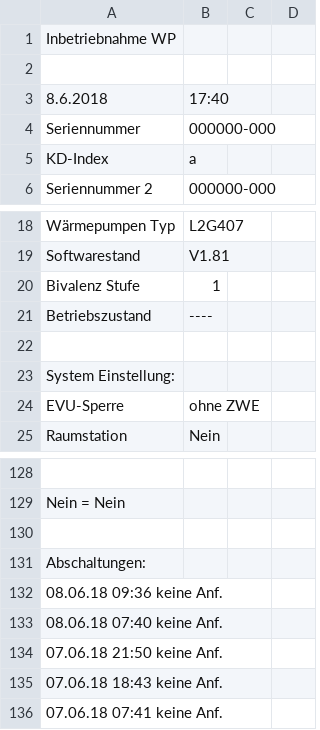
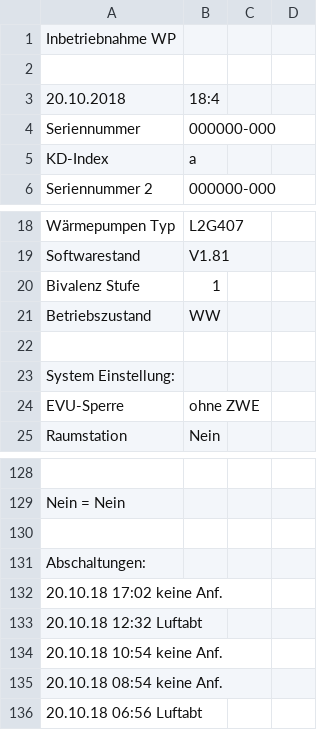
Before and after one commit to JohnApps/meterreadings, a CSV file: master_Text_D.csv, drawn as a sheet; only a part is shown, gaps mark what is left out; the diff covers the shown part only.

```diff
--- a/master_Text_D.csv
+++ b/master_Text_D.csv
@@ -2,3 +2,3 @@
 
-8.6.2018;17:40
+20.10.2018;18:4
 Seriennummer;000000-000
@@ -20,3 +20,3 @@ Softwarestand;V1.81
 Bivalenz Stufe;1
-Betriebszustand;----
+Betriebszustand;WW
 
@@ -131,6 +131,6 @@ Nein = Nein
 Abschaltungen:
-08.06.18 09:36 keine Anf.;
-08.06.18 07:40 keine Anf.;
-07.06.18 21:50 keine Anf.;
-07.06.18 18:43 keine Anf.;
-07.06.18 07:41 keine Anf.;
+20.10.18 17:02 keine Anf.;
+20.10.18 12:32 Luftabt;
+20.10.18 10:54 keine Anf.;
+20.10.18 08:54 keine Anf.;
+20.10.18 06:56 Luftabt;
```
Also changed, not shown: 22 edited cells elsewhere in this file.
